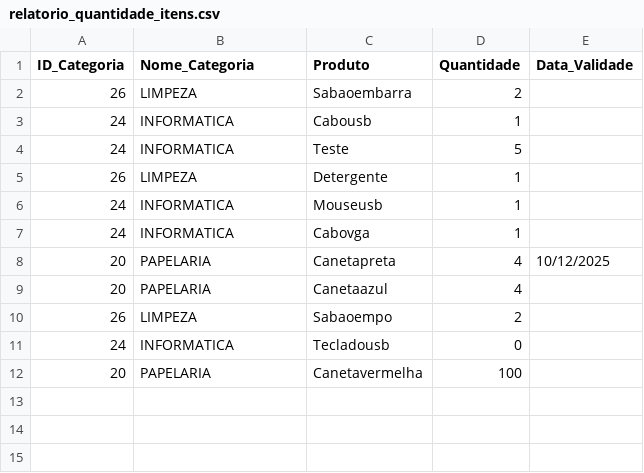
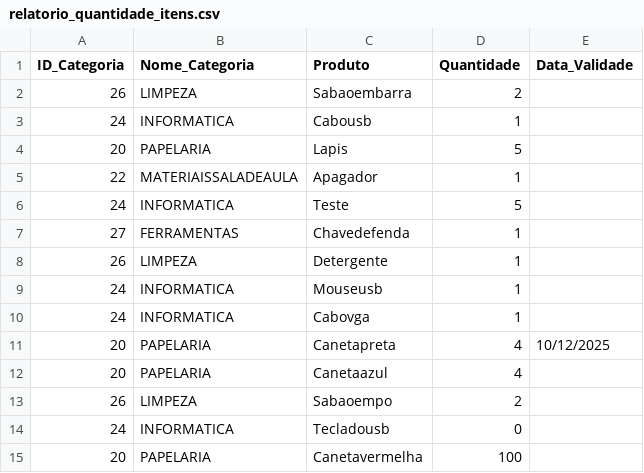
Before and after one commit to Joao-Victor01/sist_almoxarifado_ets, a CSV file: relatorios/relatorio_quantidade_itens.csv, drawn as a sheet.

```diff
--- a/relatorios/relatorio_quantidade_itens.csv
+++ b/relatorios/relatorio_quantidade_itens.csv
@@ -3,3 +3,6 @@
 24;INFORMATICA;Cabousb;1;
+20;PAPELARIA;Lapis;5;
+22;MATERIAISSALADEAULA;Apagador;1;
 24;INFORMATICA;Teste;5;
+27;FERRAMENTAS;Chavedefenda;1;
 26;LIMPEZA;Detergente;1;
```
Also changed, not shown: relatorios/relatorio_entrada_itens.csv, 9 other files.
